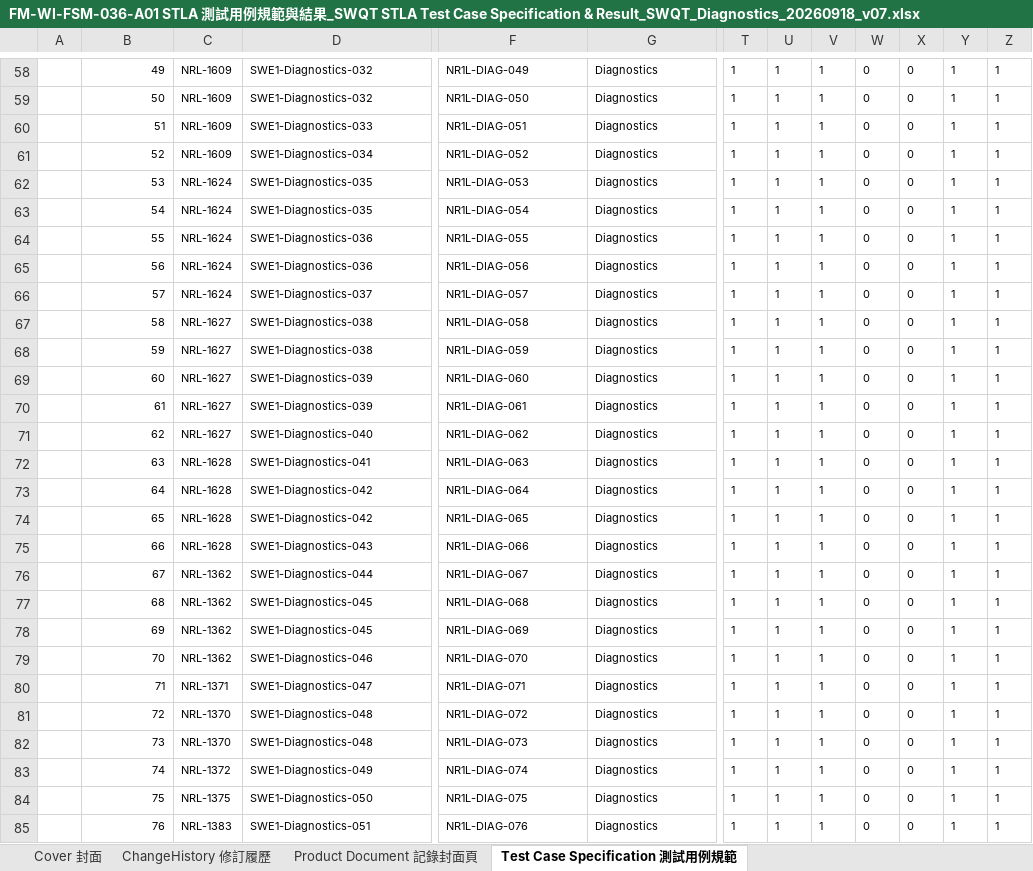
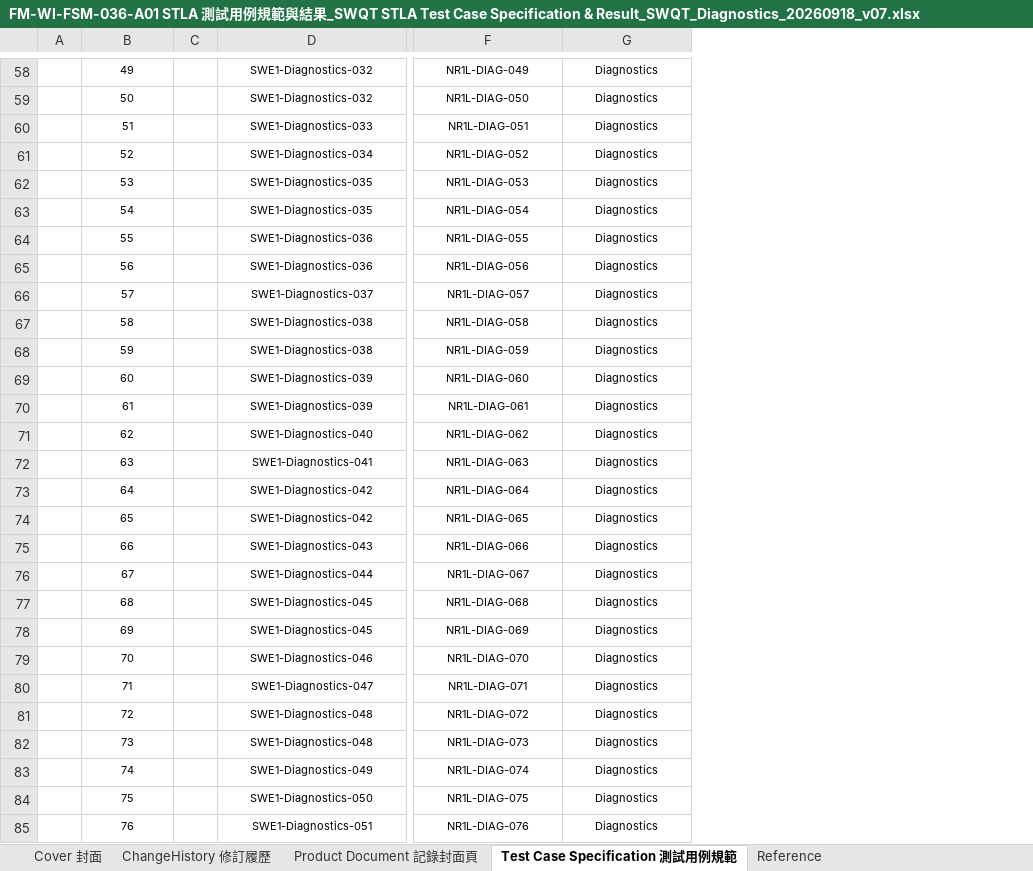
Before and after one commit to peihe07/TC_Generator, an Excel workbook: features/diagnostics/sandbox/delivery/FM-WI-FSM-036-A01 STLA 測試用例規範與結果_SWQT STLA Test Case Specification & Result_SWQT_Diagnostics_20260918_v07.xlsx, sheet Test Case Specification 測試用例規範, drawn as a sheet; only a part is shown, gaps mark what is left out; values as stored, in another font and other column widths than the file's, no borders; charts and pictures not drawn; removed rows and columns are numbered as before the commit, all else as after; the diff covers the shown part only; the diff names each change by its address in the sheet, - before the commit and + after, or states it on an @@ line.

```diff
--- a/features/diagnostics/sandbox/delivery/FM-WI-FSM-036-A01 STLA 測試用例規範與結果_SWQT STLA Test Case Specification & Result_SWQT_Diagnostics_20260918_v07.xlsx (sheet Test Case Specification 測試用例規範)
+++ b/features/diagnostics/sandbox/delivery/FM-WI-FSM-036-A01 STLA 測試用例規範與結果_SWQT STLA Test Case Specification & Result_SWQT_Diagnostics_20260918_v07.xlsx (sheet Test Case Specification 測試用例規範)
@@ sheet tab unhidden: Reference @@
-column C, rows 58-85: NRL-1609 | NRL-1609 | NRL-1609 | NRL-1609 | NRL-1624 | NRL-1624 | NRL-1624 | NRL-1624 | NRL-1624 | NRL-1627 | NRL-1627 | NRL-1627 | NRL-1627 | NRL-1627 | NRL-1628 | NRL-1628 | NRL-1628 | NRL-1628 | NRL-1362 | NRL-1362 | NRL-1362 | NRL-1362 | NRL-1371 | NRL-1370 | NRL-1370 | NRL-1372 | NRL-1375 | NRL-1383
+column C, empty
@@ column T hidden, rows 58-85: all 1 @@
@@ column U hidden, rows 58-85: all 1 @@
@@ column V hidden, rows 58-85: all 1 @@
@@ column W hidden, rows 58-85: all 0 @@
@@ column X hidden, rows 58-85: all 0 @@
@@ column Y hidden, rows 58-85: all 1 @@
@@ column Z hidden, rows 58-85: all 1 @@
-B58:B85 alignment: right
+B58:B85 alignment: center
-D58:D85 alignment: left
+D58:D85 alignment: center
-F58:G85 alignment: left
+F58:G85 alignment: center
```
Also changed, not shown: 3 edited cells and cell formats elsewhere in this sheet, sheet Cover 封面, sheet Product Document 記錄封面頁, charts or pictures, 6 other files.
